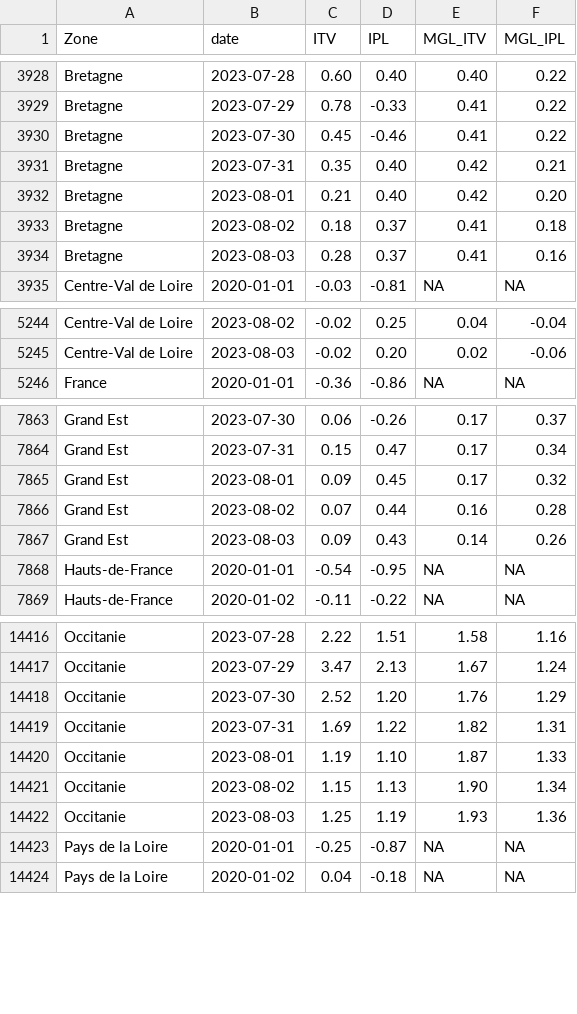
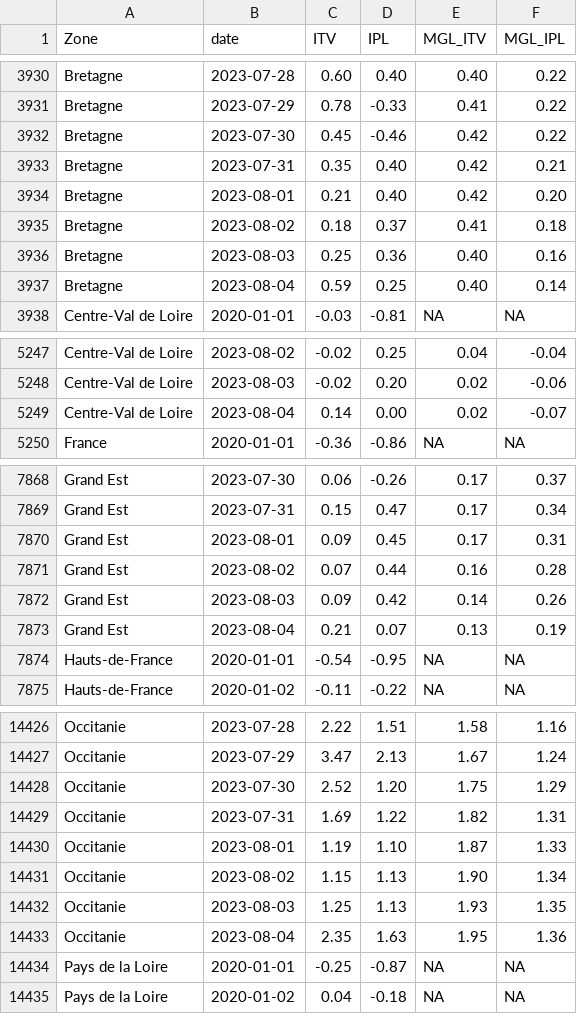
Before and after one commit to CEREMA/data-trafic, a CSV file: fr/latest.csv, drawn as a sheet; only a part is shown, gaps mark what is left out; the diff covers the shown part only.

```diff
--- a/fr/latest.csv
+++ b/fr/latest.csv
@@ -3929,3 +3931,3 @@ Bretagne,2023-07-28,0.60,0.40,0.40,0.22
 Bretagne,2023-07-29,0.78,-0.33,0.41,0.22
-Bretagne,2023-07-30,0.45,-0.46,0.41,0.22
+Bretagne,2023-07-30,0.45,-0.46,0.42,0.22
 Bretagne,2023-07-31,0.35,0.40,0.42,0.21
@@ -3933,3 +3935,4 @@ Bretagne,2023-08-01,0.21,0.40,0.42,0.20
 Bretagne,2023-08-02,0.18,0.37,0.41,0.18
-Bretagne,2023-08-03,0.28,0.37,0.41,0.16
+Bretagne,2023-08-03,0.25,0.36,0.40,0.16
+Bretagne,2023-08-04,0.59,0.25,0.40,0.14
 Centre-Val de Loire,2020-01-01,-0.03,-0.81,NA,NA
@@ -5245,2 +5248,3 @@ Centre-Val de Loire,2023-08-02,-0.02,0.25,0.04,-0.04
 Centre-Val de Loire,2023-08-03,-0.02,0.20,0.02,-0.06
+Centre-Val de Loire,2023-08-04,0.14,0.00,0.02,-0.07
 France,2020-01-01,-0.36,-0.86,NA,NA
@@ -7864,5 +7869,6 @@ Grand Est,2023-07-30,0.06,-0.26,0.17,0.37
 Grand Est,2023-07-31,0.15,0.47,0.17,0.34
-Grand Est,2023-08-01,0.09,0.45,0.17,0.32
+Grand Est,2023-08-01,0.09,0.45,0.17,0.31
 Grand Est,2023-08-02,0.07,0.44,0.16,0.28
-Grand Est,2023-08-03,0.09,0.43,0.14,0.26
+Grand Est,2023-08-03,0.09,0.42,0.14,0.26
+Grand Est,2023-08-04,0.21,0.07,0.13,0.19
 Hauts-de-France,2020-01-01,-0.54,-0.95,NA,NA
@@ -14417,3 +14427,3 @@ Occitanie,2023-07-28,2.22,1.51,1.58,1.16
 Occitanie,2023-07-29,3.47,2.13,1.67,1.24
-Occitanie,2023-07-30,2.52,1.20,1.76,1.29
+Occitanie,2023-07-30,2.52,1.20,1.75,1.29
 Occitanie,2023-07-31,1.69,1.22,1.82,1.31
@@ -14421,3 +14431,4 @@ Occitanie,2023-08-01,1.19,1.10,1.87,1.33
 Occitanie,2023-08-02,1.15,1.13,1.90,1.34
-Occitanie,2023-08-03,1.25,1.19,1.93,1.36
+Occitanie,2023-08-03,1.25,1.13,1.93,1.35
+Occitanie,2023-08-04,2.35,1.63,1.95,1.36
 Pays de la Loire,2020-01-01,-0.25,-0.87,NA,NA
```
Also changed, not shown: 9 added rows and 28 edited cells elsewhere in this file, collectivites/paris_brut_latest.csv, collectivites/paris_latest.csv, 2 other files.
